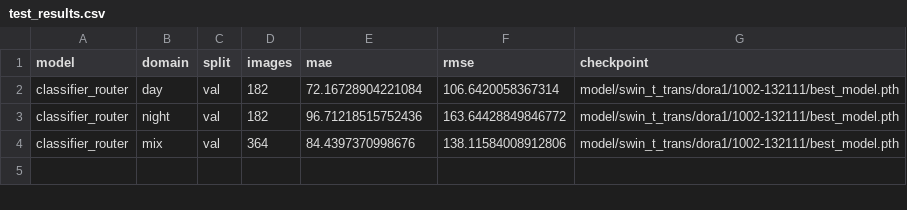
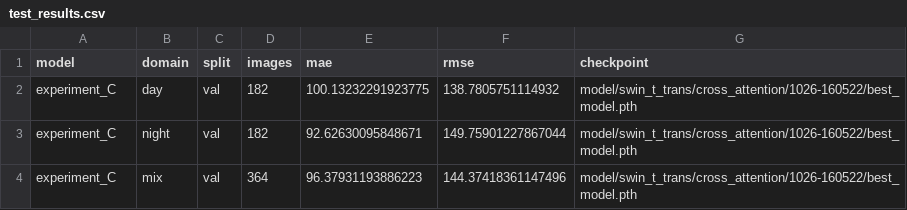
Before and after one commit to Yulu0520/Swin-Transformer, a CSV file: test_results.csv, drawn as a sheet.

Commit message:
add cross attention at stage 3

```diff
--- a/test_results.csv
+++ b/test_results.csv
@@ -1,4 +1,4 @@
 model,domain,split,images,mae,rmse,checkpoint
-classifier_router,day,val,182,72.16728904221084,106.6420058367314,model/swin_t_trans/dora1/1002-132111/best_model.pth
-classifier_router,night,val,182,96.71218515752436,163.64428849846772,model/swin_t_trans/dora1/1002-132111/best_model.pth
-classifier_router,mix,val,364,84.4397370998676,138.11584008912806,model/swin_t_trans/dora1/1002-132111/best_model.pth
+experiment_C,day,val,182,100.13232291923775,138.7805751114932,model/swin_t_trans/cross_attention/1026-160522/best_model.pth
+experiment_C,night,val,182,92.62630095848671,149.75901227867044,model/swin_t_trans/cross_attention/1026-160522/best_model.pth
+experiment_C,mix,val,364,96.37931193886223,144.37418361147496,model/swin_t_trans/cross_attention/1026-160522/best_model.pth
```
Also changed, not shown: 18 other files.
